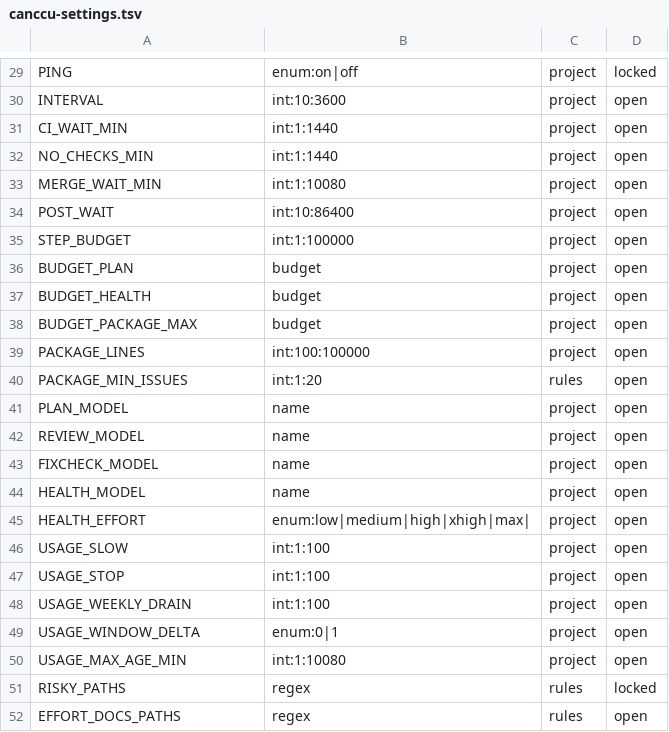
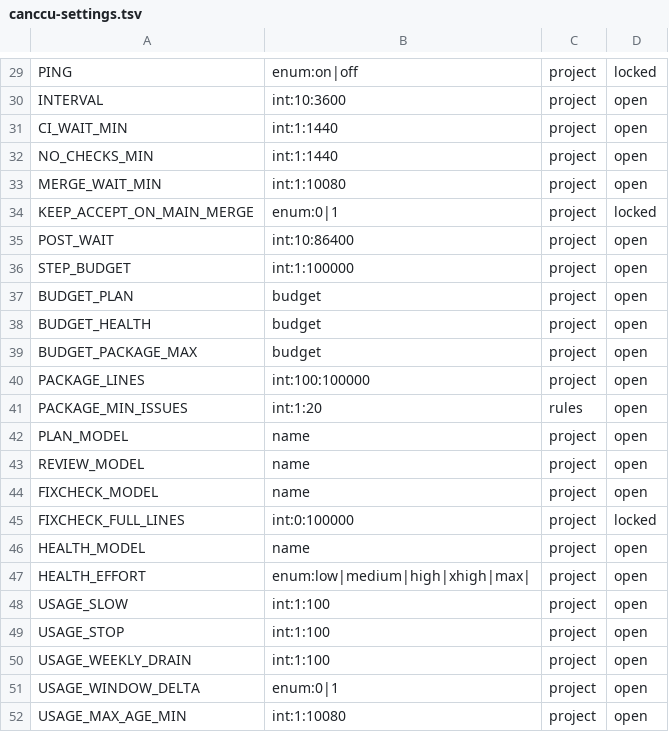
Before and after one commit to glyzer/canccu-dispatcher, a TSV file: lib/canccu-settings.tsv, drawn as a sheet; only a part is shown, gaps mark what is left out; the shorter side is filled out with more unchanged rows; the diff names each change by its address in the sheet, - before the commit and + after, or states it on an @@ line.

```diff
--- a/lib/canccu-settings.tsv
+++ b/lib/canccu-settings.tsv
+row 34: KEEP_ACCEPT_ON_MAIN_MERGE | enum:0|1 | project | locked
+row 45: FIXCHECK_FULL_LINES | int:0:100000 | project | locked
```
Also changed, not shown: 23 other files.
